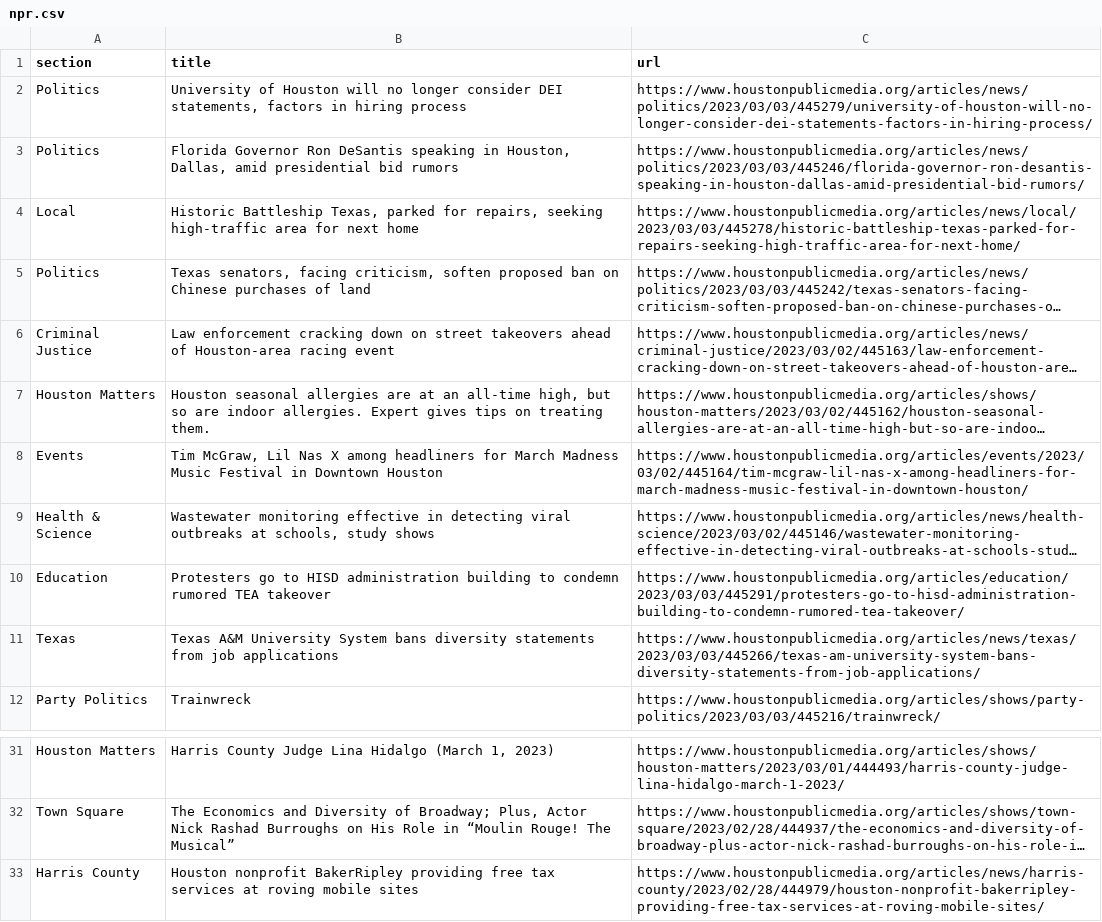
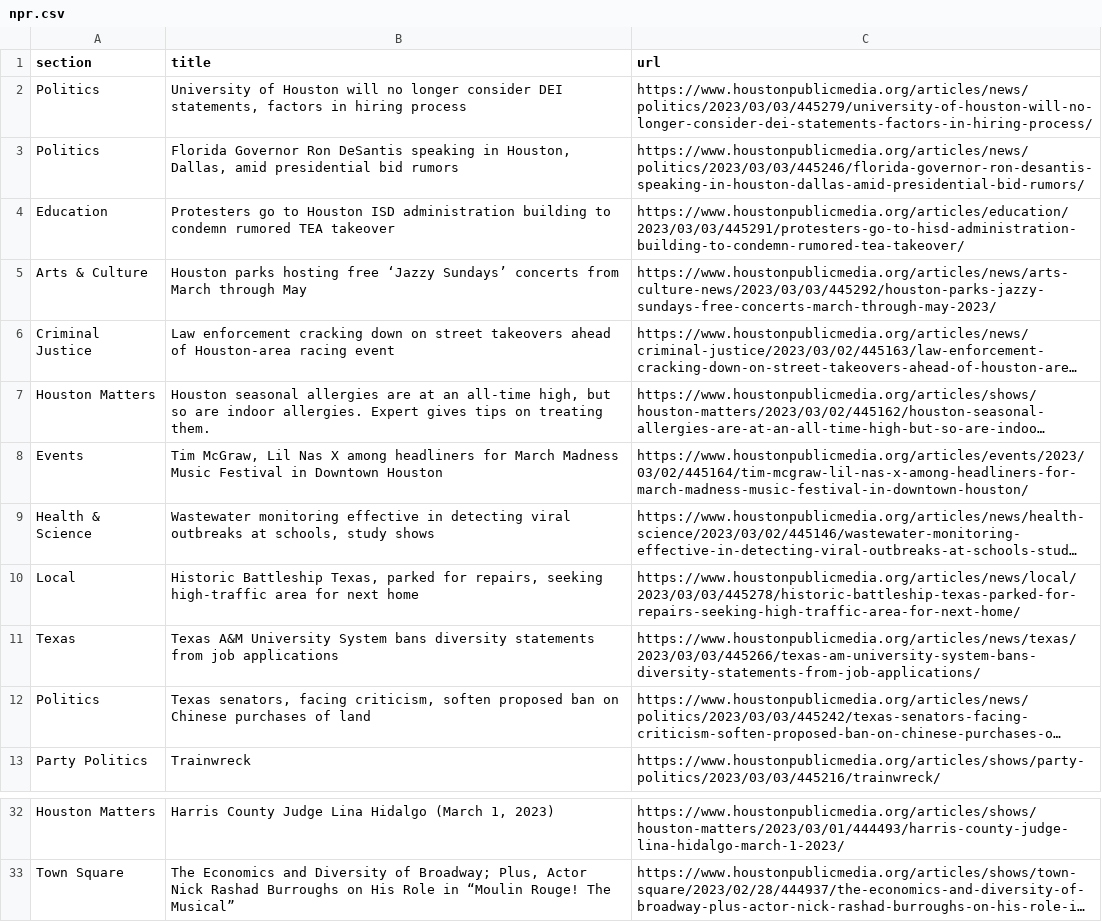
Before and after one commit to AngelineJCQ/aoto-scraper, a CSV file: npr.csv, drawn as a sheet; only a part is shown, gaps mark what is left out; long unchanged cells end in …; removed rows and columns are numbered as before the commit, all else as after; the diff names each change by its address in the sheet, - before the commit and + after, or states it on an @@ line.

```diff
--- a/npr.csv
+++ b/npr.csv
+row 4: Education | Protesters go to Houston ISD administration building to condemn rumored TEA takeover | https://www.houstonpublicmedia.org/articles/education/2023/03/03/445291/protesters-go-to-hisd-administration-building-to-condemn-rumored-tea-takeover/
+row 5: Arts & Culture | Houston parks hosting free ‘Jazzy Sundays’ concerts from March through May | https://www.houstonpublicmedia.org/articles/news/arts-culture-news/2023/03/03/445292/houston-parks-jazzy-sundays-free-concerts-march-through-may-2023/
-row 10: Education | Protesters go to HISD administration building to condemn rumored TEA takeover | https://www.houstonpublicmedia.org/articles/education/2023/03/03/445291/protesters-go-to-hisd-administration-building-to-condemn-rumored-tea-takeover/
@@ row 4 moved to row 10: Local @@
@@ row 5 moved to row 12: Politics @@
-row 33: Harris County | Houston nonprofit BakerRipley providing free tax services at roving mobile sites | https://www.houstonpublicmedia.org/articles/news/harris-county/2023/02/28/444979/houston-nonprofit-bakerripley-providing-free-tax-services-at-roving-mobile-sites/
```
